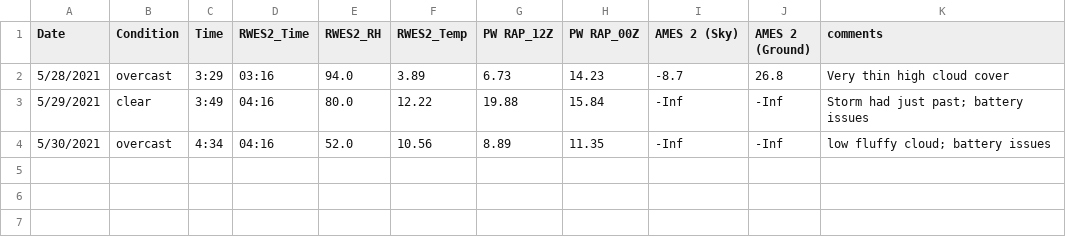
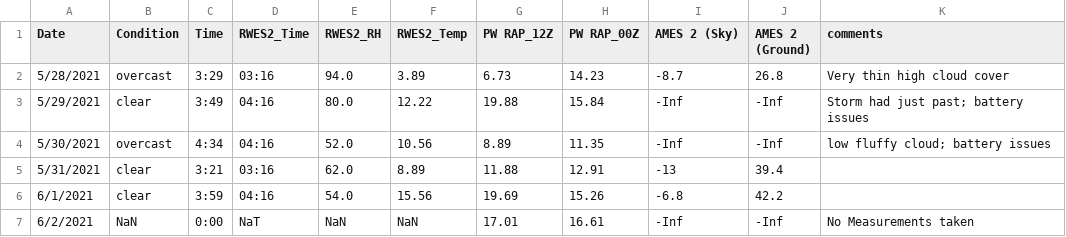
Before and after one commit to physicsgoddess1972/Precipitable-Water-Model, a CSV file: data/rapidcity_sd/master_data.csv, drawn as a sheet.

```diff
--- a/data/rapidcity_sd/master_data.csv
+++ b/data/rapidcity_sd/master_data.csv
@@ -4 +4,4 @@ Date,Condition,Time,RWES2_Time,RWES2_RH,RWES2_Temp,PW RAP_12Z,PW RAP_00Z,AMES 2
 5/30/2021,overcast,4:34,04:16,52.0,10.56,8.89,11.35,-Inf,-Inf,low fluffy cloud; battery issues
+5/31/2021,clear,3:21,03:16,62.0,8.89,11.88,12.91,-13,39.4,
+6/1/2021,clear,3:59,04:16,54.0,15.56,19.69,15.26,-6.8,42.2,
+6/2/2021,NaN,0:00,NaT,NaN,NaN,17.01,16.61,-Inf,-Inf, No Measurements taken
```
